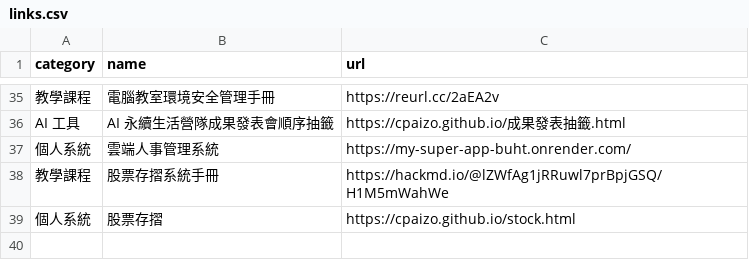
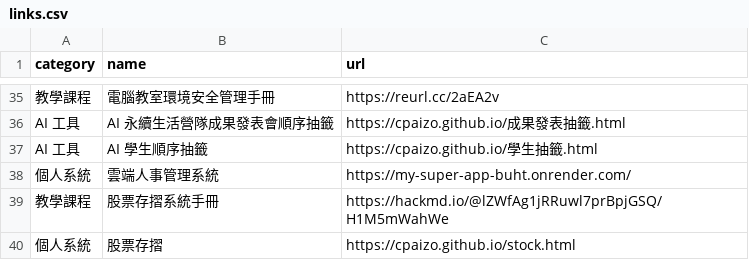
Before and after one commit to cpaizo/cpaizo.github.io, a CSV file: links.csv, drawn as a sheet; only a part is shown, gaps mark what is left out; the diff names each change by its address in the sheet, - before the commit and + after, or states it on an @@ line.

Commit message:
Add AI student order lottery link to links.csv

```diff
--- a/links.csv
+++ b/links.csv
+row 37: AI 工具 | AI 學生順序抽籤 | https://cpaizo.github.io/學生抽籤.html
```
